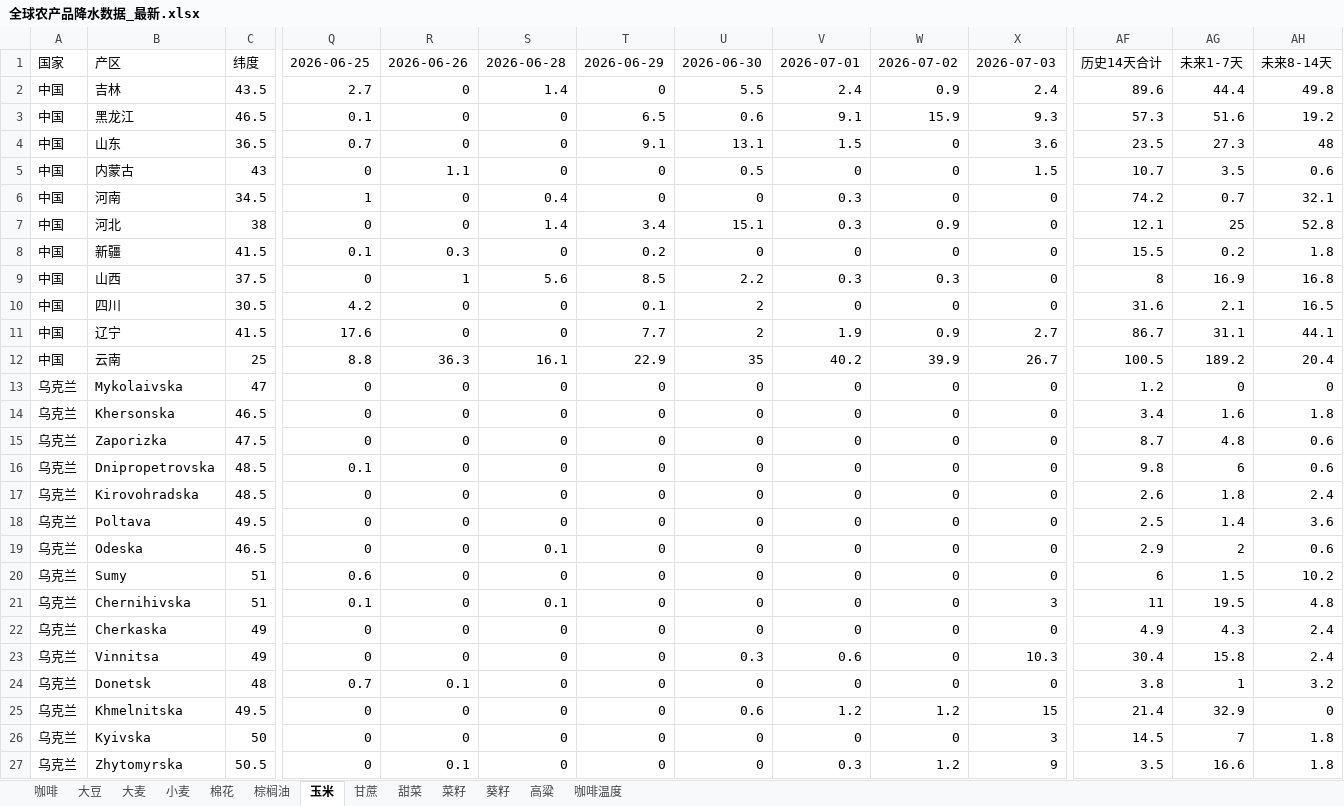
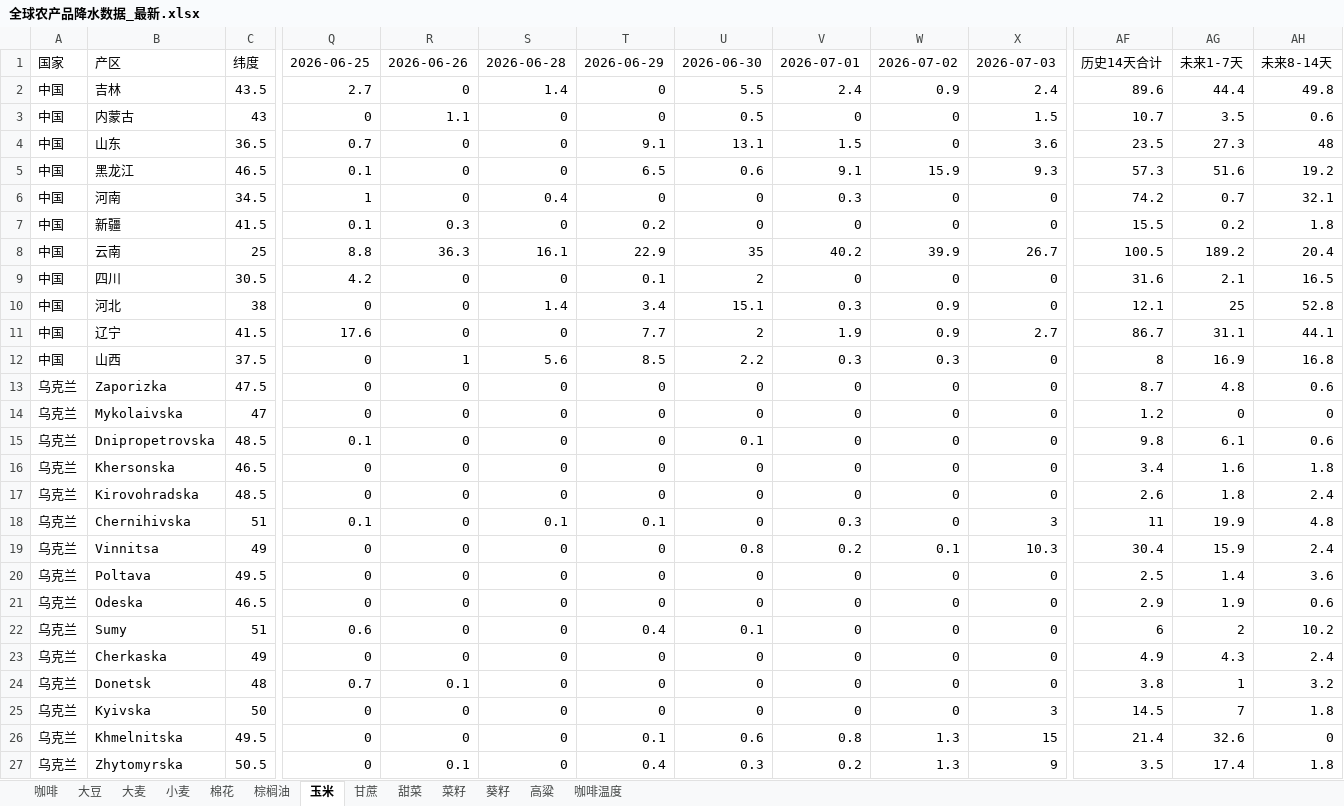
Before and after one commit to 2368846312-oss/ag-weather, an Excel workbook: 全球农产品降水数据_最新.xlsx, sheet 玉米, drawn as a sheet; only a part is shown, gaps mark what is left out; values as stored, in another font and other column widths than the file's, no cell formats; removed rows and columns are numbered as before the commit, all else as after; rows hold the shown columns only; the diff covers the shown part only; the diff names each change by its address in the sheet, - before the commit and + after, or states it on an @@ line.

```diff
--- a/全球农产品降水数据_最新.xlsx (sheet 玉米)
+++ b/全球农产品降水数据_最新.xlsx (sheet 玉米)
@@ row 5 moved to row 3: 中国 @@
@@ row 8 moved to row 7: 中国 @@
@@ row 12 moved to row 8: 中国 @@
@@ row 10 moved to row 9: 中国 @@
@@ row 15 moved to row 13: 乌克兰 @@
+row 15: 乌克兰 | Dnipropetrovska | 48.5 | 0.1 | 0 | 0 | 0 | 0.1 | 0 | 0 | 0 | 9.8 | 6.1 | 0.6
-row 16: 乌克兰 | Dnipropetrovska | 48.5 | 0.1 | 0 | 0 | 0 | 0 | 0 | 0 | 0 | 9.8 | 6 | 0.6
+row 18: 乌克兰 | Chernihivska | 51 | 0.1 | 0 | 0.1 | 0.1 | 0 | 0.3 | 0 | 3 | 11 | 19.9 | 4.8
+row 19: 乌克兰 | Vinnitsa | 49 | 0 | 0 | 0 | 0 | 0.8 | 0.2 | 0.1 | 10.3 | 30.4 | 15.9 | 2.4
-S21: 0.1
+S21: 0
-AG21: 2
+AG21: 1.9
-T22: 0
+T22: 0.4
-U22: 0
+U22: 0.1
-AG22: 1.5
+AG22: 2
-row 21: 乌克兰 | Chernihivska | 51 | 0.1 | 0 | 0.1 | 0 | 0 | 0 | 0 | 3 | 11 | 19.5 | 4.8
-row 23: 乌克兰 | Vinnitsa | 49 | 0 | 0 | 0 | 0 | 0.3 | 0.6 | 0 | 10.3 | 30.4 | 15.8 | 2.4
-row 25: 乌克兰 | Khmelnitska | 49.5 | 0 | 0 | 0 | 0 | 0.6 | 1.2 | 1.2 | 15 | 21.4 | 32.9 | 0
+row 26: 乌克兰 | Khmelnitska | 49.5 | 0 | 0 | 0 | 0.1 | 0.6 | 0.8 | 1.3 | 15 | 21.4 | 32.6 | 0
-T27: 0
+T27: 0.4
-U27: 0
+U27: 0.3
-V27: 0.3
+V27: 0.2
-W27: 1.2
+W27: 1.3
-AG27: 16.6
+AG27: 17.4
```
Also changed, not shown: 9 added rows, 9 removed rows, 6 moved rows and 58 edited cells elsewhere in this sheet, sheet 小麦, sheet 葵籽, sheet 大麦, sheet 大豆, sheet 棉花, sheet 菜籽, 6 more sheets, cell formats, VHI_Data/VHI_最近6周汇总.xlsx.
